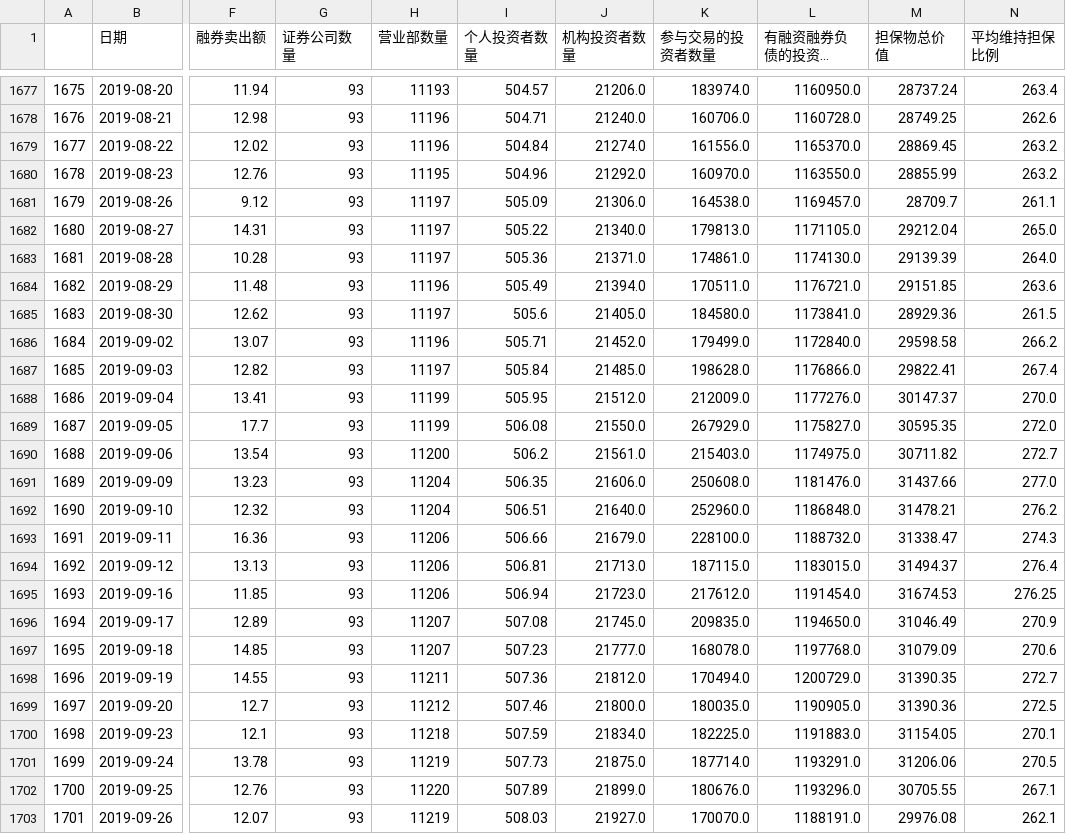
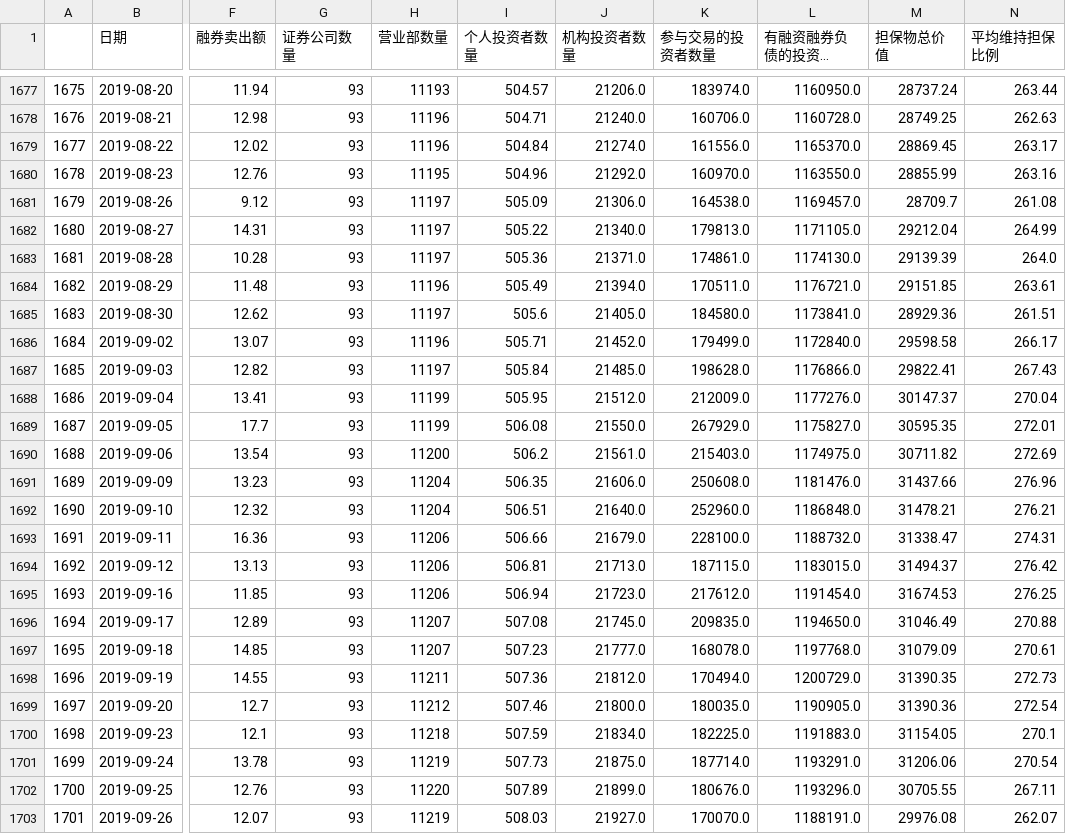
Before and after one commit to jamelouis/investment-tools, a CSV file: public/csv/margin-info.csv, drawn as a sheet; only a part is shown, gaps mark what is left out; long unchanged cells end in …; the diff covers the shown part only; the diff names each change by its address in the sheet, - before the commit and + after, or states it on an @@ line.

```diff
--- a/public/csv/margin-info.csv
+++ b/public/csv/margin-info.csv
-N1677 (平均维持担保比例): 263.4
+N1677 (平均维持担保比例): 263.44
-N1678 (平均维持担保比例): 262.6
+N1678 (平均维持担保比例): 262.63
-N1679 (平均维持担保比例): 263.2
+N1679 (平均维持担保比例): 263.17
-N1680 (平均维持担保比例): 263.2
+N1680 (平均维持担保比例): 263.16
-N1681 (平均维持担保比例): 261.1
+N1681 (平均维持担保比例): 261.08
-N1682 (平均维持担保比例): 265.0
+N1682 (平均维持担保比例): 264.99
-N1684 (平均维持担保比例): 263.6
+N1684 (平均维持担保比例): 263.61
-N1685 (平均维持担保比例): 261.5
+N1685 (平均维持担保比例): 261.51
-N1686 (平均维持担保比例): 266.2
+N1686 (平均维持担保比例): 266.17
-N1687 (平均维持担保比例): 267.4
+N1687 (平均维持担保比例): 267.43
-N1688 (平均维持担保比例): 270.0
+N1688 (平均维持担保比例): 270.04
-N1689 (平均维持担保比例): 272.0
+N1689 (平均维持担保比例): 272.01
-N1690 (平均维持担保比例): 272.7
+N1690 (平均维持担保比例): 272.69
-N1691 (平均维持担保比例): 277.0
+N1691 (平均维持担保比例): 276.96
-N1692 (平均维持担保比例): 276.2
+N1692 (平均维持担保比例): 276.21
-N1693 (平均维持担保比例): 274.3
+N1693 (平均维持担保比例): 274.31
-N1694 (平均维持担保比例): 276.4
+N1694 (平均维持担保比例): 276.42
-N1696 (平均维持担保比例): 270.9
+N1696 (平均维持担保比例): 270.88
-N1697 (平均维持担保比例): 270.6
+N1697 (平均维持担保比例): 270.61
-N1698 (平均维持担保比例): 272.7
+N1698 (平均维持担保比例): 272.73
-N1699 (平均维持担保比例): 272.5
+N1699 (平均维持担保比例): 272.54
-N1701 (平均维持担保比例): 270.5
+N1701 (平均维持担保比例): 270.54
-N1702 (平均维持担保比例): 267.1
+N1702 (平均维持担保比例): 267.11
-N1703 (平均维持担保比例): 262.1
+N1703 (平均维持担保比例): 262.07
```
Also changed, not shown: 1 added row and 43 edited cells elsewhere in this file, public/csv/bond-rate.csv.
